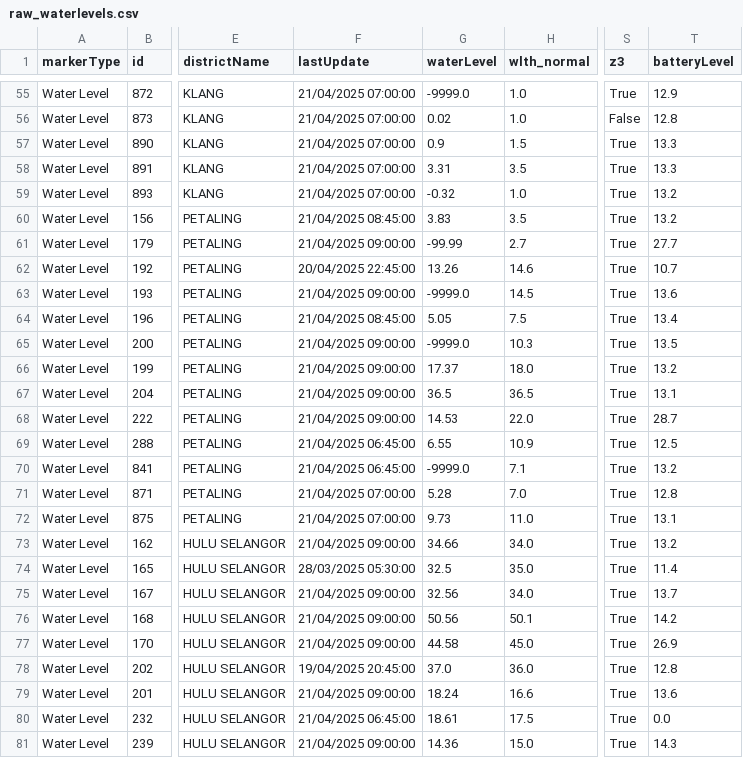
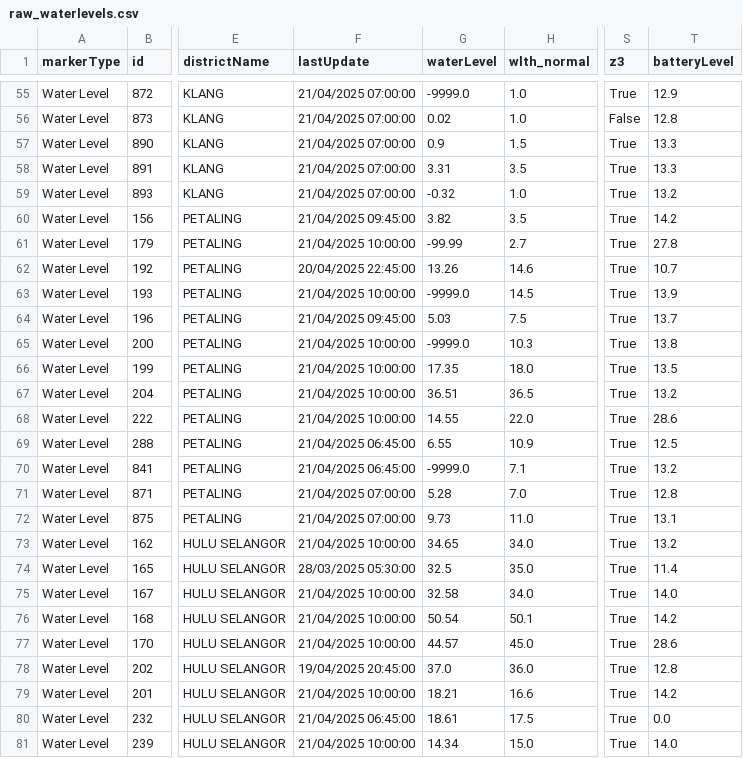
Before and after one commit to ketoopat/DE_Projects, a CSV file: etl_waterlevel/data/raw_waterlevels.csv, drawn as a sheet; only a part is shown, gaps mark what is left out; the diff covers the shown part only; the diff names each change by its address in the sheet, - before the commit and + after, or states it on an @@ line.

```diff
--- a/etl_waterlevel/data/raw_waterlevels.csv
+++ b/etl_waterlevel/data/raw_waterlevels.csv
-F60 (lastUpdate): 21/04/2025 08:45:00
+F60 (lastUpdate): 21/04/2025 09:45:00
-G60 (waterLevel): 3.83
+G60 (waterLevel): 3.82
-T60 (batteryLevel): 13.2
+T60 (batteryLevel): 14.2
-F61 (lastUpdate): 21/04/2025 09:00:00
+F61 (lastUpdate): 21/04/2025 10:00:00
-T61 (batteryLevel): 27.7
+T61 (batteryLevel): 27.8
-F63 (lastUpdate): 21/04/2025 09:00:00
+F63 (lastUpdate): 21/04/2025 10:00:00
-T63 (batteryLevel): 13.6
+T63 (batteryLevel): 13.9
-F64 (lastUpdate): 21/04/2025 08:45:00
+F64 (lastUpdate): 21/04/2025 09:45:00
-G64 (waterLevel): 5.05
+G64 (waterLevel): 5.03
-T64 (batteryLevel): 13.4
+T64 (batteryLevel): 13.7
-F65:F68 (lastUpdate): 21/04/2025 09:00:00
+F65:F68 (lastUpdate): 21/04/2025 10:00:00
-T65 (batteryLevel): 13.5
+T65 (batteryLevel): 13.8
-G66 (waterLevel): 17.37
+G66 (waterLevel): 17.35
-T66 (batteryLevel): 13.2
+T66 (batteryLevel): 13.5
-G67 (waterLevel): 36.5
+G67 (waterLevel): 36.51
-T67 (batteryLevel): 13.1
+T67 (batteryLevel): 13.2
-G68 (waterLevel): 14.53
+G68 (waterLevel): 14.55
-T68 (batteryLevel): 28.7
+T68 (batteryLevel): 28.6
-F73 (lastUpdate): 21/04/2025 09:00:00
+F73 (lastUpdate): 21/04/2025 10:00:00
-G73 (waterLevel): 34.66
+G73 (waterLevel): 34.65
-F75:F77 (lastUpdate): 21/04/2025 09:00:00
+F75:F77 (lastUpdate): 21/04/2025 10:00:00
-G75 (waterLevel): 32.56
+G75 (waterLevel): 32.58
-T75 (batteryLevel): 13.7
+T75 (batteryLevel): 14.0
-G76 (waterLevel): 50.56
+G76 (waterLevel): 50.54
-G77 (waterLevel): 44.58
+G77 (waterLevel): 44.57
-T77 (batteryLevel): 26.9
+T77 (batteryLevel): 28.6
-F79 (lastUpdate): 21/04/2025 09:00:00
+F79 (lastUpdate): 21/04/2025 10:00:00
-G79 (waterLevel): 18.24
+G79 (waterLevel): 18.21
-T79 (batteryLevel): 13.6
+T79 (batteryLevel): 14.2
-F81 (lastUpdate): 21/04/2025 09:00:00
+F81 (lastUpdate): 21/04/2025 10:00:00
-G81 (waterLevel): 14.36
+G81 (waterLevel): 14.34
-T81 (batteryLevel): 14.3
+T81 (batteryLevel): 14.0
```
Also changed, not shown: 96 edited cells elsewhere in this file, 5 other files.
